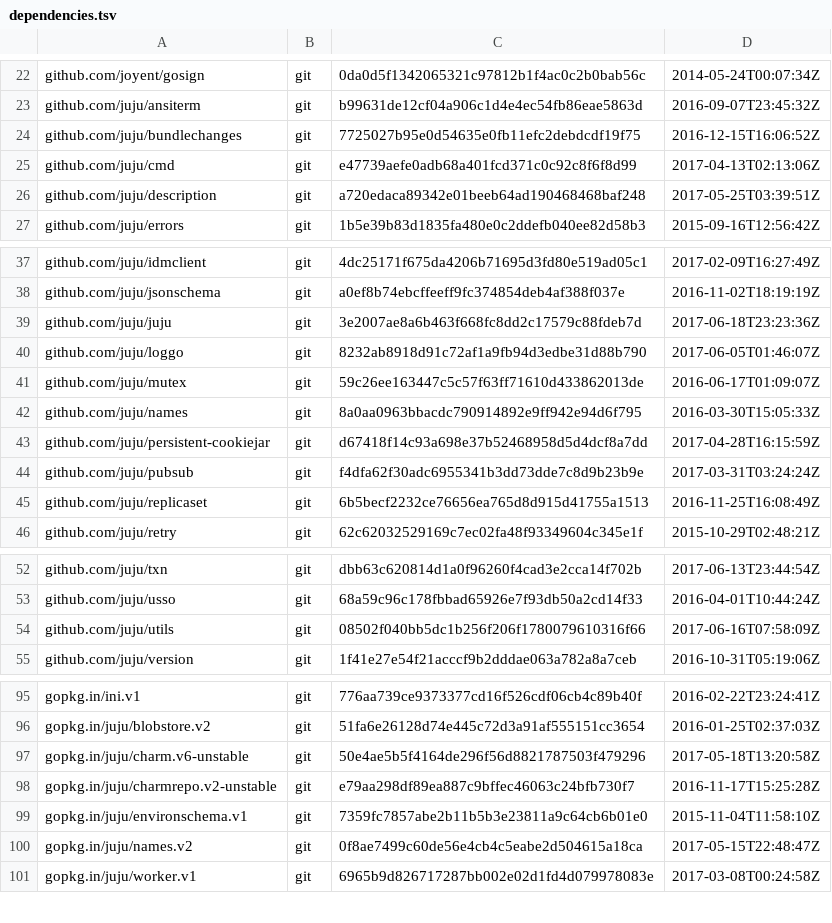
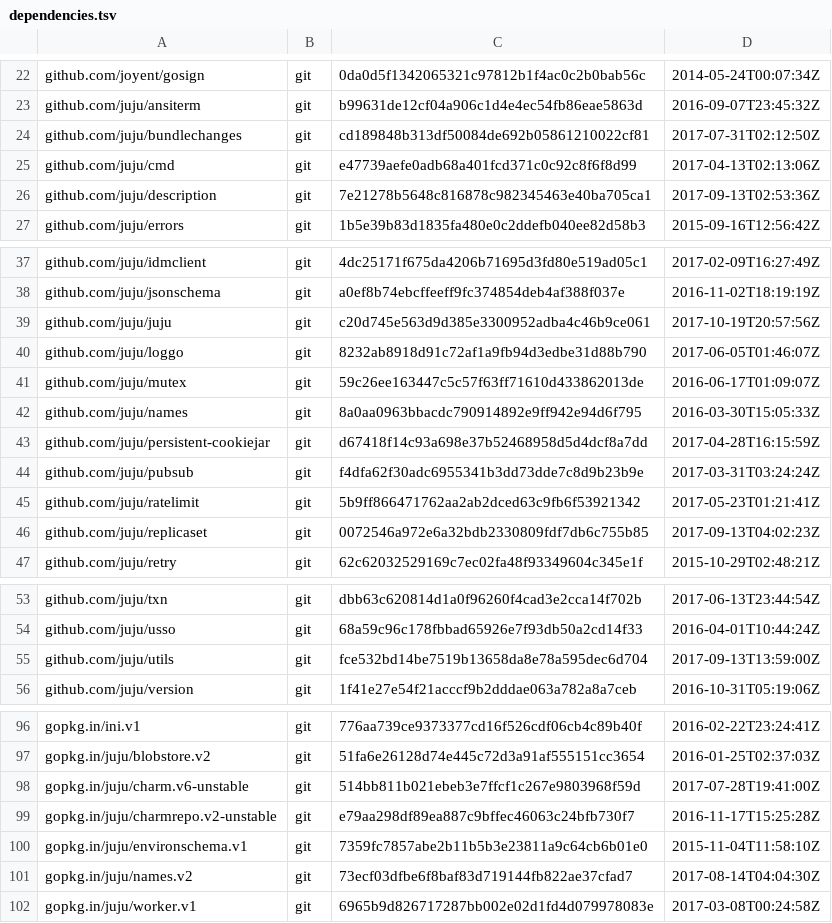
Before and after one commit to canonical/jimm, a TSV file: dependencies.tsv, drawn as a sheet; only a part is shown, gaps mark what is left out.

Commit message:
all: update juju to version 2.2.5

```diff
--- a/dependencies.tsv
+++ b/dependencies.tsv
@@ -23,5 +23,5 @@ github.com/joyent/gosign	git	0da0d5f1342065321c97812b1f4ac0c2b0bab56c	2014-05-24
 github.com/juju/ansiterm	git	b99631de12cf04a906c1d4e4ec54fb86eae5863d	2016-09-07T23:45:32Z
-github.com/juju/bundlechanges	git	7725027b95e0d54635e0fb11efc2debdcdf19f75	2016-12-15T16:06:52Z
+github.com/juju/bundlechanges	git	cd189848b313df50084de692b05861210022cf81	2017-07-31T02:12:50Z
 github.com/juju/cmd	git	e47739aefe0adb68a401fcd371c0c92c8f6f8d99	2017-04-13T02:13:06Z
-github.com/juju/description	git	a720edaca89342e01beeb64ad190468468baf248	2017-05-25T03:39:51Z
+github.com/juju/description	git	7e21278b5648c816878c982345463e40ba705ca1	2017-09-13T02:53:36Z
 github.com/juju/errors	git	1b5e39b83d1835fa480e0c2ddefb040ee82d58b3	2015-09-16T12:56:42Z
@@ -38,3 +38,3 @@ github.com/juju/idmclient	git	4dc25171f675da4206b71695d3fd80e519ad05c1	2017-02-0
 github.com/juju/jsonschema	git	a0ef8b74ebcffeeff9fc374854deb4af388f037e	2016-11-02T18:19:19Z
-github.com/juju/juju	git	3e2007ae8a6b463f668fc8dd2c17579c88fdeb7d	2017-06-18T23:23:36Z
+github.com/juju/juju	git	c20d745e563d9d385e3300952adba4c46b9ce061	2017-10-19T20:57:56Z
 github.com/juju/loggo	git	8232ab8918d91c72af1a9fb94d3edbe31d88b790	2017-06-05T01:46:07Z
@@ -44,3 +44,4 @@ github.com/juju/persistent-cookiejar	git	d67418f14c93a698e37b52468958d5d4dcf8a7d
 github.com/juju/pubsub	git	f4dfa62f30adc6955341b3dd73dde7c8d9b23b9e	2017-03-31T03:24:24Z
-github.com/juju/replicaset	git	6b5becf2232ce76656ea765d8d915d41755a1513	2016-11-25T16:08:49Z
+github.com/juju/ratelimit	git	5b9ff866471762aa2ab2dced63c9fb6f53921342	2017-05-23T01:21:41Z
+github.com/juju/replicaset	git	0072546a972e6a32bdb2330809fdf7db6c755b85	2017-09-13T04:02:23Z
 github.com/juju/retry	git	62c62032529169c7ec02fa48f93349604c345e1f	2015-10-29T02:48:21Z
@@ -53,3 +54,3 @@ github.com/juju/txn	git	dbb63c620814d1a0f96260f4cad3e2cca14f702b	2017-06-13T23:4
 github.com/juju/usso	git	68a59c96c178fbbad65926e7f93db50a2cd14f33	2016-04-01T10:44:24Z
-github.com/juju/utils	git	08502f040bb5dc1b256f206f1780079610316f66	2017-06-16T07:58:09Z
+github.com/juju/utils	git	fce532bd14be7519b13658da8e78a595dec6d704	2017-09-13T13:59:00Z
 github.com/juju/version	git	1f41e27e54f21acccf9b2dddae063a782a8a7ceb	2016-10-31T05:19:06Z
@@ -96,6 +97,6 @@ gopkg.in/ini.v1	git	776aa739ce9373377cd16f526cdf06cb4c89b40f	2016-02-22T23:24:41
 gopkg.in/juju/blobstore.v2	git	51fa6e26128d74e445c72d3a91af555151cc3654	2016-01-25T02:37:03Z
-gopkg.in/juju/charm.v6-unstable	git	50e4ae5b5f4164de296f56d8821787503f479296	2017-05-18T13:20:58Z
+gopkg.in/juju/charm.v6-unstable	git	514bb811b021ebeb3e7ffcf1c267e9803968f59d	2017-07-28T19:41:00Z
 gopkg.in/juju/charmrepo.v2-unstable	git	e79aa298df89ea887c9bffec46063c24bfb730f7	2016-11-17T15:25:28Z
 gopkg.in/juju/environschema.v1	git	7359fc7857abe2b11b5b3e23811a9c64cb6b01e0	2015-11-04T11:58:10Z
-gopkg.in/juju/names.v2	git	0f8ae7499c60de56e4cb4c5eabe2d504615a18ca	2017-05-15T22:48:47Z
+gopkg.in/juju/names.v2	git	73ecf03dfbe6f8baf83d719144fb822ae37cfad7	2017-08-14T04:04:30Z
 gopkg.in/juju/worker.v1	git	6965b9d826717287bb002e02d1fd4d079978083e	2017-03-08T00:24:58Z
```
